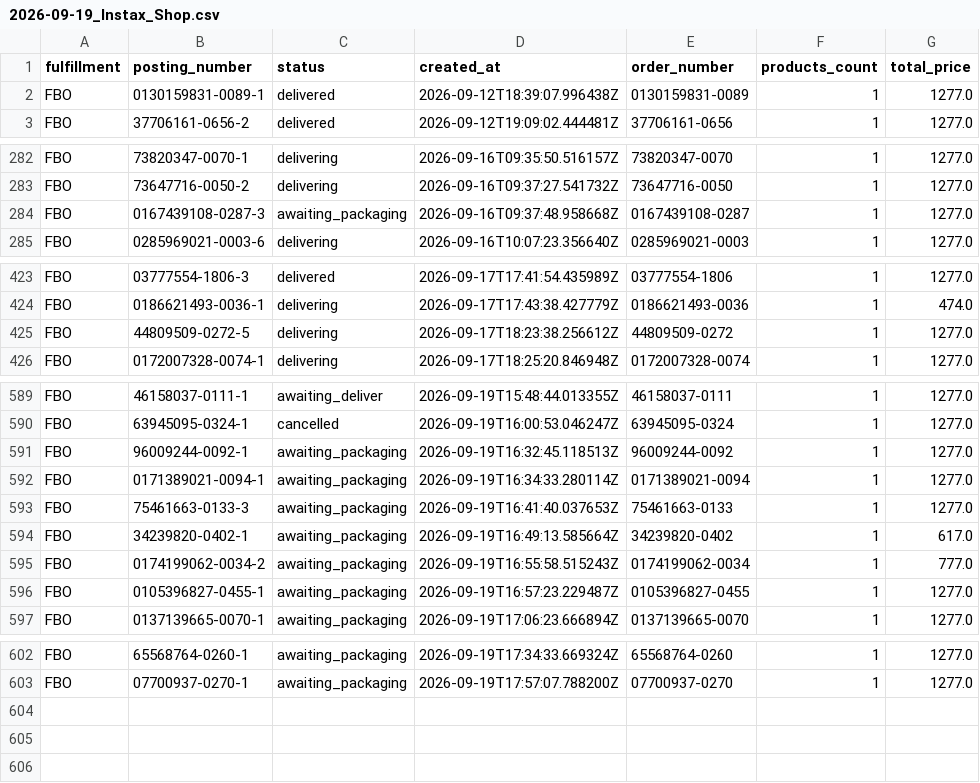
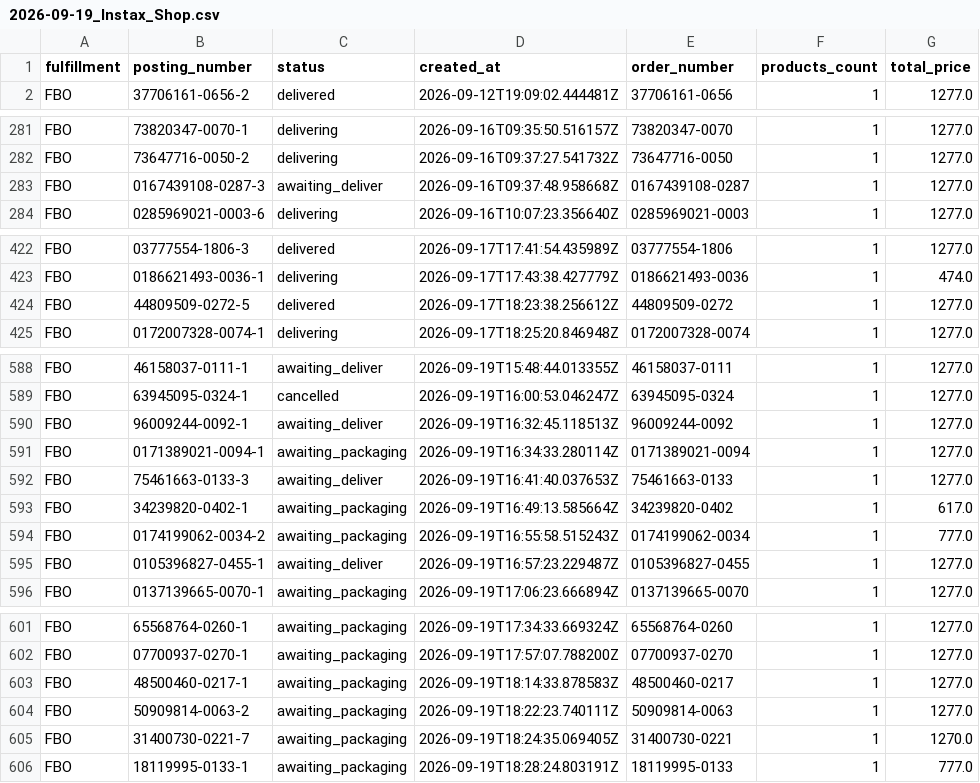
Before and after one commit to AlexeyZhigalov/Ozon-tracker, a CSV file: output/2026-09-19_Instax_Shop.csv, drawn as a sheet; only a part is shown, gaps mark what is left out; the diff covers the shown part only.

```diff
--- a/output/2026-09-19_Instax_Shop.csv
+++ b/output/2026-09-19_Instax_Shop.csv
@@ -1,3 +1,2 @@
 fulfillment,posting_number,status,created_at,order_number,products_count,total_price
-FBO,0130159831-0089-1,delivered,2026-09-12T18:39:07.996438Z,0130159831-0089,1,1277.0
 FBO,37706161-0656-2,delivered,2026-09-12T19:09:02.444481Z,37706161-0656,1,1277.0
@@ -283,3 +282,3 @@ FBO,73820347-0070-1,delivering,2026-09-16T09:35:50.516157Z,73820347-0070,1,1277.
 FBO,73647716-0050-2,delivering,2026-09-16T09:37:27.541732Z,73647716-0050,1,1277.0
-FBO,0167439108-0287-3,awaiting_packaging,2026-09-16T09:37:48.958668Z,0167439108-0287,1,1277.0
+FBO,0167439108-0287-3,awaiting_deliver,2026-09-16T09:37:48.958668Z,0167439108-0287,1,1277.0
 FBO,0285969021-0003-6,delivering,2026-09-16T10:07:23.356640Z,0285969021-0003,1,1277.0
@@ -424,3 +423,3 @@ FBO,03777554-1806-3,delivered,2026-09-17T17:41:54.435989Z,03777554-1806,1,1277.0
 FBO,0186621493-0036-1,delivering,2026-09-17T17:43:38.427779Z,0186621493-0036,1,474.0
-FBO,44809509-0272-5,delivering,2026-09-17T18:23:38.256612Z,44809509-0272,1,1277.0
+FBO,44809509-0272-5,delivered,2026-09-17T18:23:38.256612Z,44809509-0272,1,1277.0
 FBO,0172007328-0074-1,delivering,2026-09-17T18:25:20.846948Z,0172007328-0074,1,1277.0
@@ -590,8 +589,8 @@ FBO,46158037-0111-1,awaiting_deliver,2026-09-19T15:48:44.013355Z,46158037-0111,1
 FBO,63945095-0324-1,cancelled,2026-09-19T16:00:53.046247Z,63945095-0324,1,1277.0
-FBO,96009244-0092-1,awaiting_packaging,2026-09-19T16:32:45.118513Z,96009244-0092,1,1277.0
+FBO,96009244-0092-1,awaiting_deliver,2026-09-19T16:32:45.118513Z,96009244-0092,1,1277.0
 FBO,0171389021-0094-1,awaiting_packaging,2026-09-19T16:34:33.280114Z,0171389021-0094,1,1277.0
-FBO,75461663-0133-3,awaiting_packaging,2026-09-19T16:41:40.037653Z,75461663-0133,1,1277.0
+FBO,75461663-0133-3,awaiting_deliver,2026-09-19T16:41:40.037653Z,75461663-0133,1,1277.0
 FBO,34239820-0402-1,awaiting_packaging,2026-09-19T16:49:13.585664Z,34239820-0402,1,617.0
 FBO,0174199062-0034-2,awaiting_packaging,2026-09-19T16:55:58.515243Z,0174199062-0034,1,777.0
-FBO,0105396827-0455-1,awaiting_packaging,2026-09-19T16:57:23.229487Z,0105396827-0455,1,1277.0
+FBO,0105396827-0455-1,awaiting_deliver,2026-09-19T16:57:23.229487Z,0105396827-0455,1,1277.0
 FBO,0137139665-0070-1,awaiting_packaging,2026-09-19T17:06:23.666894Z,0137139665-0070,1,1277.0
@@ -603 +602,5 @@ FBO,65568764-0260-1,awaiting_packaging,2026-09-19T17:34:33.669324Z,65568764-0260
 FBO,07700937-0270-1,awaiting_packaging,2026-09-19T17:57:07.788200Z,07700937-0270,1,1277.0
+FBO,48500460-0217-1,awaiting_packaging,2026-09-19T18:14:33.878583Z,48500460-0217,1,1277.0
+FBO,50909814-0063-2,awaiting_packaging,2026-09-19T18:22:23.740111Z,50909814-0063,1,1277.0
+FBO,31400730-0221-7,awaiting_packaging,2026-09-19T18:24:35.069405Z,31400730-0221,1,1270.0
+FBO,18119995-0133-1,awaiting_packaging,2026-09-19T18:28:24.803191Z,18119995-0133,1,777.0
```
Also changed, not shown: 3 edited cells elsewhere in this file, output/2026-09-19_all_shops.csv, 1 other file.
